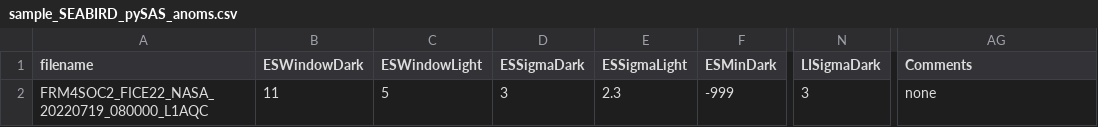
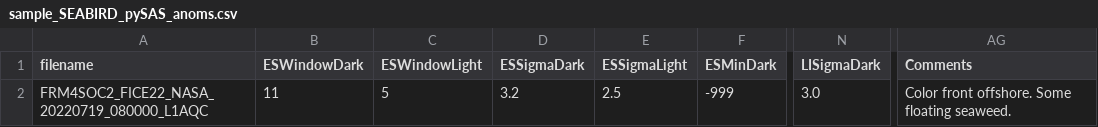
Before and after one commit to nasa/HyperCP, a CSV file: Config/sample_SEABIRD_pySAS_anoms.csv, drawn as a sheet; only a part is shown, gaps mark what is left out; the diff names each change by its address in the sheet, - before the commit and + after, or states it on an @@ line.

```diff
--- a/Config/sample_SEABIRD_pySAS_anoms.csv
+++ b/Config/sample_SEABIRD_pySAS_anoms.csv
-D2 (ESSigmaDark): 3
+D2 (ESSigmaDark): 3.2
-E2 (ESSigmaLight): 2.3
+E2 (ESSigmaLight): 2.5
-N2 (LISigmaDark): 3
+N2 (LISigmaDark): 3.0
-AG2 (Comments): none
+AG2 (Comments): Color front offshore. Some floating seaweed.
```
Also changed, not shown: 3 other files.
